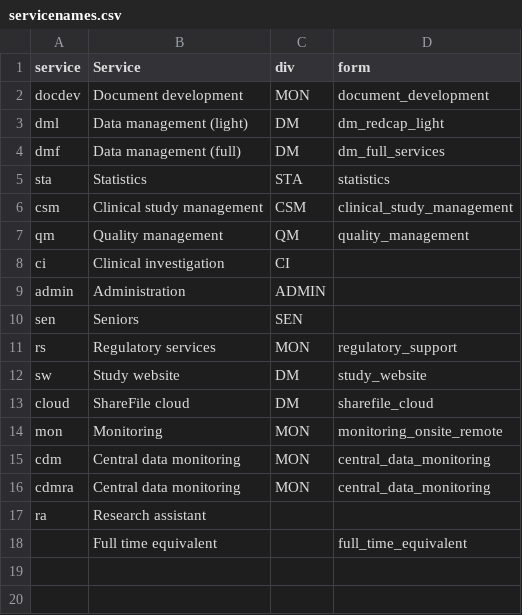
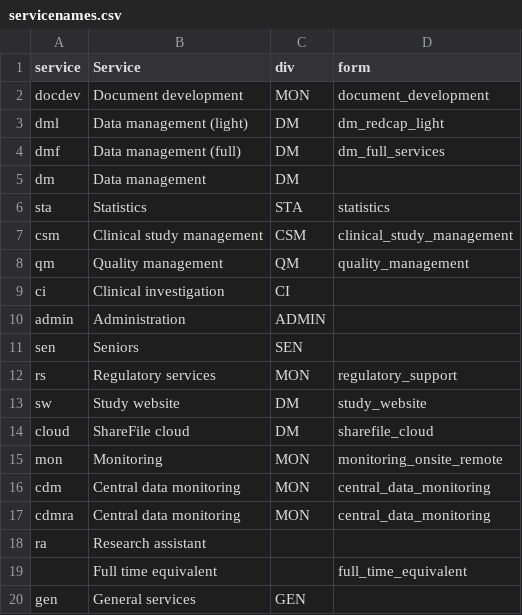
Before and after one commit to aghaynes/CTUCosting, a CSV file: inst/intdata/servicenames.csv, drawn as a sheet; the diff names each change by its address in the sheet, - before the commit and + after, or states it on an @@ line.

Commit message:
better support for generic form

```diff
--- a/inst/intdata/servicenames.csv
+++ b/inst/intdata/servicenames.csv
+row 5: dm | Data management | DM
+row 20: gen | General services | GEN
```
Also changed, not shown: 3 other files.
